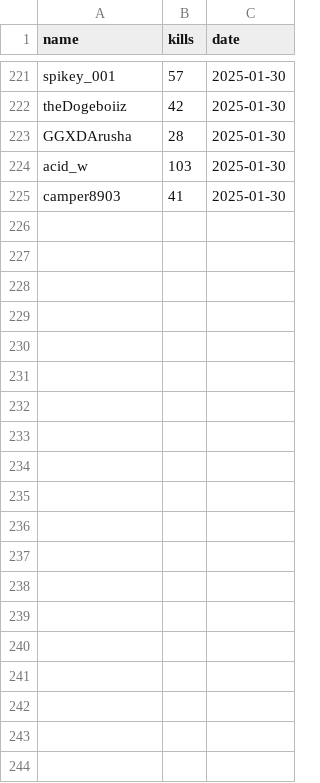
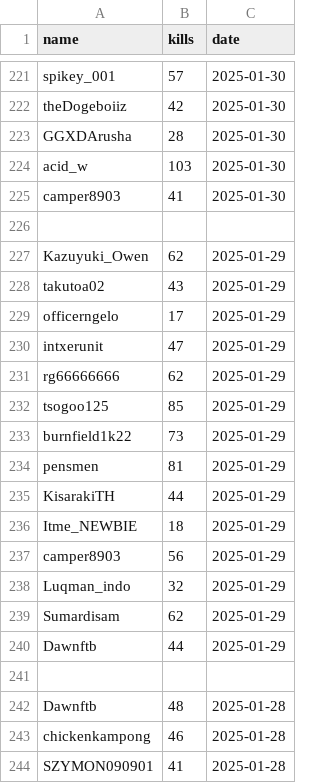
Before and after one commit to cakethehuman/brunswick-audit, a CSV file: data.csv, drawn as a sheet; only a part is shown, gaps mark what is left out; the diff covers the shown part only.

```diff
--- a/data.csv
+++ b/data.csv
@@ -225 +225,20 @@ acid_w,103,2025-01-30
 camper8903,41,2025-01-30
+
+Kazuyuki_Owen,62,2025-01-29
+takutoa02,43,2025-01-29
+officerngelo,17,2025-01-29
+intxerunit,47,2025-01-29
+rg66666666,62,2025-01-29
+tsogoo125,85,2025-01-29
+burnfield1k22,73,2025-01-29
+pensmen,81,2025-01-29
+KisarakiTH,44,2025-01-29
+Itme_NEWBIE,18,2025-01-29
+camper8903,56,2025-01-29
+Luqman_indo,32,2025-01-29
+Sumardisam,62,2025-01-29
+Dawnftb,44,2025-01-29
+
+Dawnftb,48,2025-01-28
+chickenkampong,46,2025-01-28
+SZYMON090901,41,2025-01-28
```
Also changed, not shown: 35 added rows elsewhere in this file, 1 other file.
